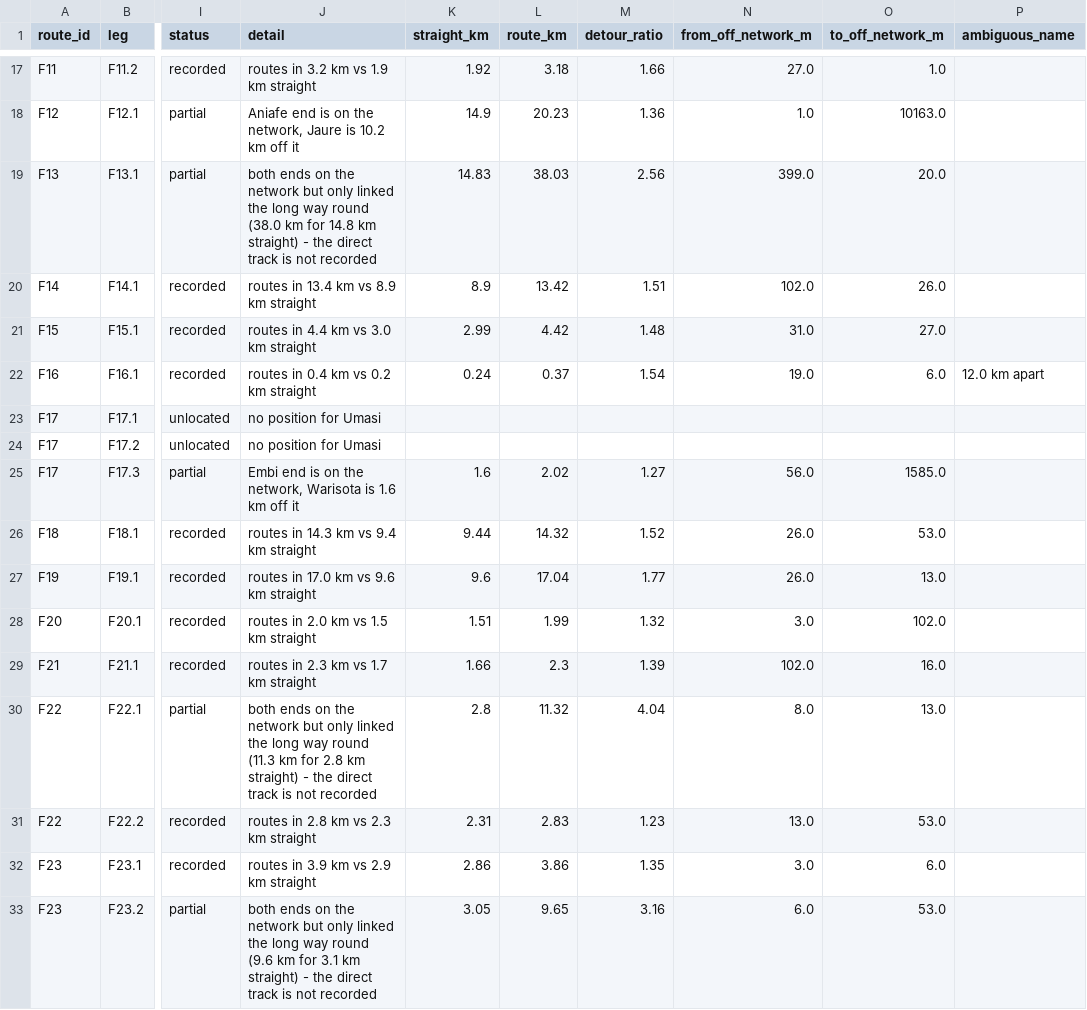
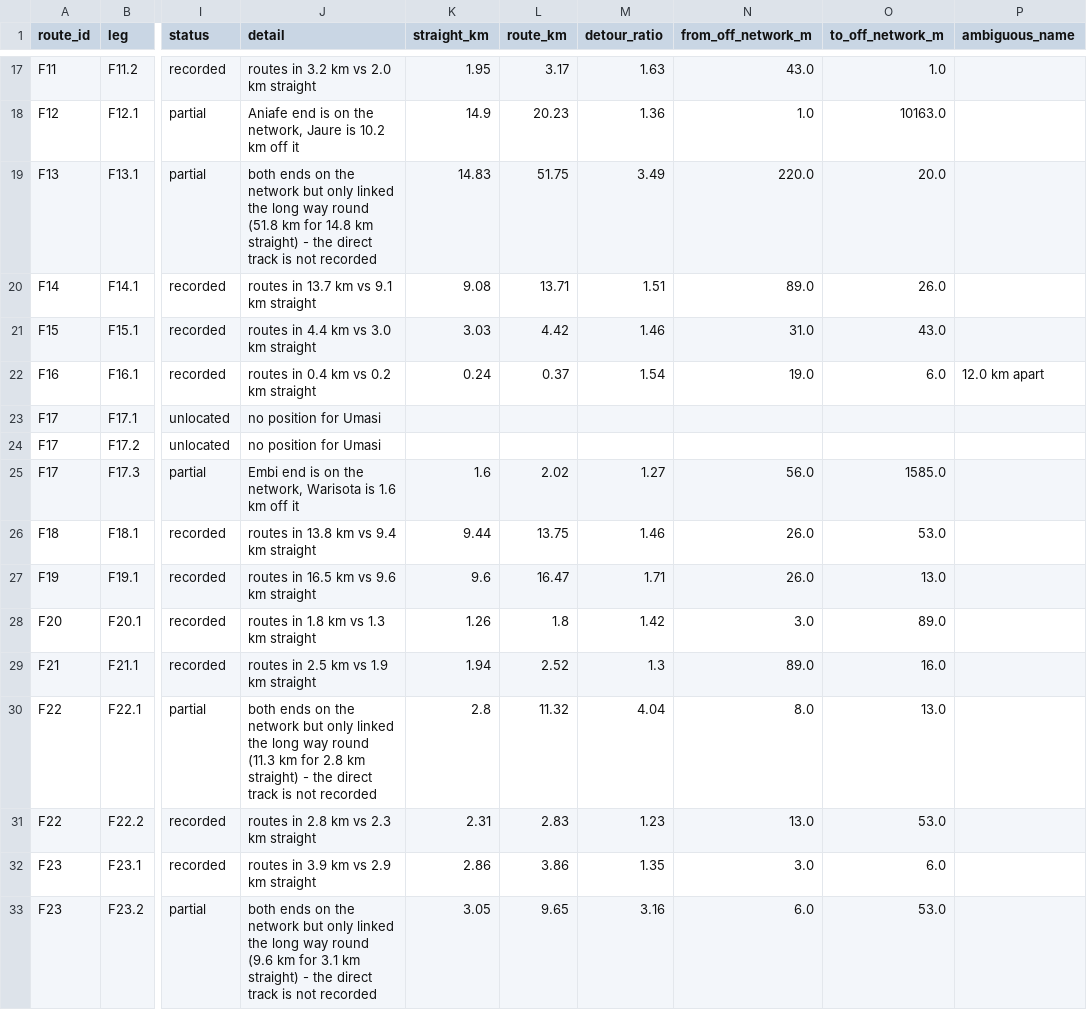
Before and after one commit to wtunsworth-a11y/MCA_Tracks, a CSV file: outputs/access/track_checklist.csv, drawn as a sheet; only a part is shown, gaps mark what is left out; the diff covers the shown part only; the diff names each change by its address in the sheet, - before the commit and + after, or states it on an @@ line.

```diff
--- a/outputs/access/track_checklist.csv
+++ b/outputs/access/track_checklist.csv
-J17 (detail): routes in 3.2 km vs 1.9 km straight
+J17 (detail): routes in 3.2 km vs 2.0 km straight
-K17 (straight_km): 1.92
+K17 (straight_km): 1.95
-L17 (route_km): 3.18
+L17 (route_km): 3.17
-M17 (detour_ratio): 1.66
+M17 (detour_ratio): 1.63
-N17 (from_off_network_m): 27.0
+N17 (from_off_network_m): 43.0
-J19 (detail): …way round (38.0 km for…
+J19 (detail): …way round (51.8 km for…
-L19 (route_km): 38.03
+L19 (route_km): 51.75
-M19 (detour_ratio): 2.56
+M19 (detour_ratio): 3.49
-N19 (from_off_network_m): 399.0
+N19 (from_off_network_m): 220.0
-J20 (detail): routes in 13.4 km vs 8.9 km straight
+J20 (detail): routes in 13.7 km vs 9.1 km straight
-K20 (straight_km): 8.9
+K20 (straight_km): 9.08
-L20 (route_km): 13.42
+L20 (route_km): 13.71
-N20 (from_off_network_m): 102.0
+N20 (from_off_network_m): 89.0
-K21 (straight_km): 2.99
+K21 (straight_km): 3.03
-M21 (detour_ratio): 1.48
+M21 (detour_ratio): 1.46
-O21 (to_off_network_m): 27.0
+O21 (to_off_network_m): 43.0
-J26 (detail): routes in 14.3 km vs 9.4 km straight
+J26 (detail): routes in 13.8 km vs 9.4 km straight
-L26 (route_km): 14.32
+L26 (route_km): 13.75
-M26 (detour_ratio): 1.52
+M26 (detour_ratio): 1.46
-J27 (detail): routes in 17.0 km vs 9.6 km straight
+J27 (detail): routes in 16.5 km vs 9.6 km straight
-L27 (route_km): 17.04
+L27 (route_km): 16.47
-M27 (detour_ratio): 1.77
+M27 (detour_ratio): 1.71
-J28 (detail): routes in 2.0 km vs 1.5 km straight
+J28 (detail): routes in 1.8 km vs 1.3 km straight
-K28 (straight_km): 1.51
+K28 (straight_km): 1.26
-L28 (route_km): 1.99
+L28 (route_km): 1.8
-M28 (detour_ratio): 1.32
+M28 (detour_ratio): 1.42
-O28 (to_off_network_m): 102.0
+O28 (to_off_network_m): 89.0
-J29 (detail): routes in 2.3 km vs 1.7 km straight
+J29 (detail): routes in 2.5 km vs 1.9 km straight
-K29 (straight_km): 1.66
+K29 (straight_km): 1.94
-L29 (route_km): 2.3
+L29 (route_km): 2.52
-M29 (detour_ratio): 1.39
+M29 (detour_ratio): 1.3
-N29 (from_off_network_m): 102.0
+N29 (from_off_network_m): 89.0
```
Also changed, not shown: 139 edited cells elsewhere in this file, data/processed/tracks_summary.csv, 17 other files.
